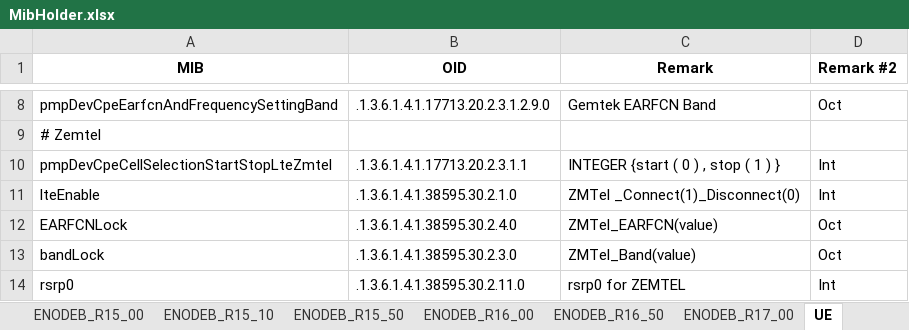
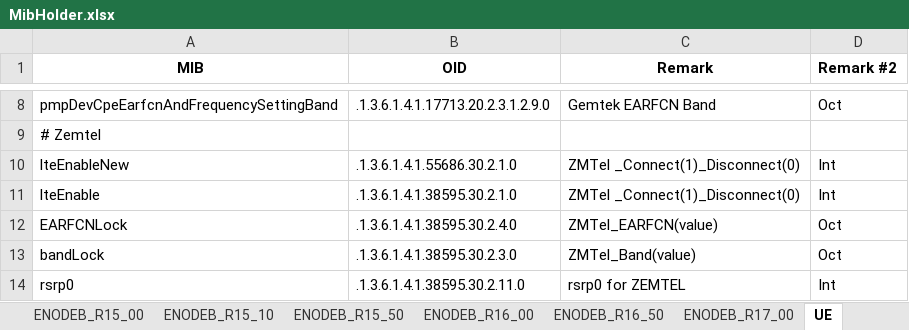
Before and after one commit to airspansvg/Testspan_Runners, an Excel workbook: src/main/resources/SNMP/MibHolder.xlsx, sheet UE, drawn as a sheet; only a part is shown, gaps mark what is left out; values as stored, in another font and other column widths than the file's, no borders; removed rows and columns are numbered as before the commit, all else as after; the diff names each change by its address in the sheet, - before the commit and + after, or states it on an @@ line.

Commit message:
update Mib name & Oid for new Zemtel device

```diff
--- a/src/main/resources/SNMP/MibHolder.xlsx (sheet UE)
+++ b/src/main/resources/SNMP/MibHolder.xlsx (sheet UE)
-row 10: pmpDevCpeCellSelectionStartStopLteZmtel | .1.3.6.1.4.1.17713.20.2.3.1.1 | INTEGER {start ( 0 ) , stop ( 1 ) } | Int
+row 10: lteEnableNew | .1.3.6.1.4.1.55686.30.2.1.0 | ZMTel _Connect(1)_Disconnect(0) | Int
```
